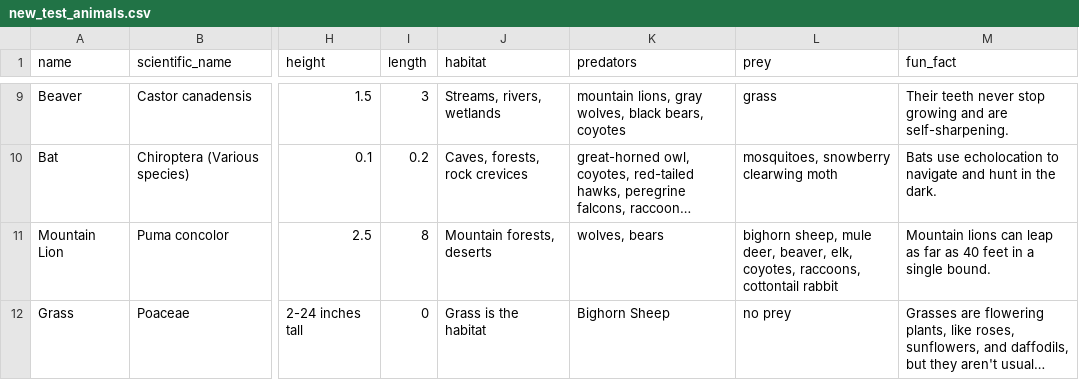
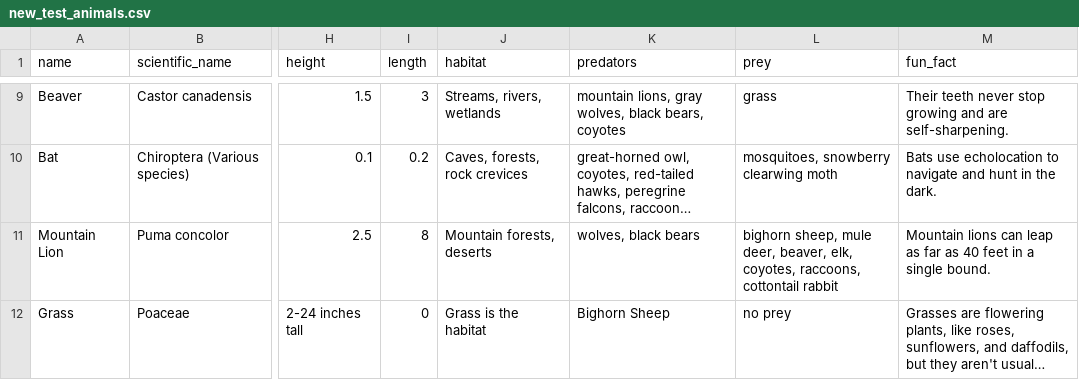
Before and after one commit to Down-the-Rabbit-Holes/down_the_rabbit_hole_BE, a CSV file: db/new_test_animals.csv, drawn as a sheet; only a part is shown, gaps mark what is left out; long unchanged cells end in …; the diff names each change by its address in the sheet, - before the commit and + after, or states it on an @@ line.

Commit message:
feat: created park animals controller

```diff
--- a/db/new_test_animals.csv
+++ b/db/new_test_animals.csv
-K11 (predators): wolves, bears
+K11 (predators): wolves, black bears
```
Also changed, not shown: 5 other files.
